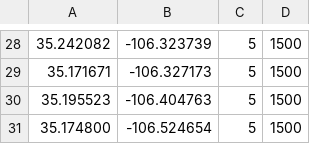
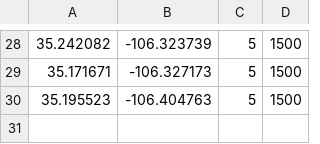
Before and after one commit to thp-comnets/zyxt, a CSV file: customerNodes/mapA_sinks.csv, drawn as a sheet; only a part is shown, gaps mark what is left out; the diff names each change by its address in the sheet, - before the commit and + after, or states it on an @@ line.

```diff
--- a/customerNodes/mapA_sinks.csv
+++ b/customerNodes/mapA_sinks.csv
-row 31: 35.174800 | -106.524654 | 5 | 1500
```
Also changed, not shown: customerNodes/mapB_sinks.csv, customerNodes/mapD_sinks.csv, 12 other files.
